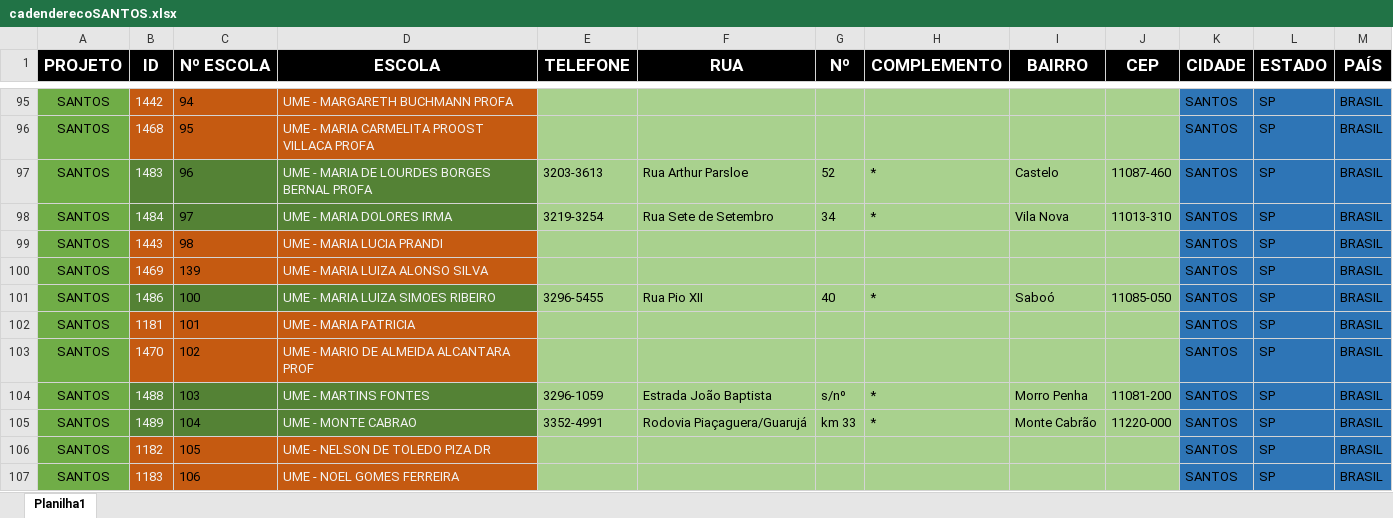
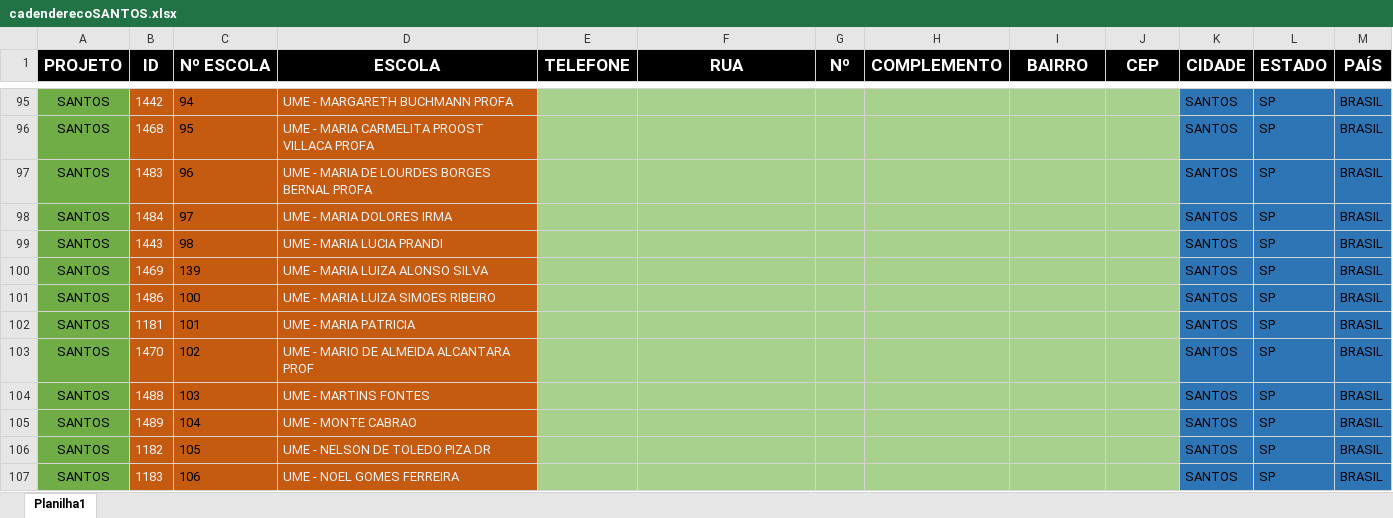
Before and after one commit to Alexandre1313/system_sys_back, an Excel workbook: core/utils/cadenderecoSANTOS.xlsx, sheet Planilha1, drawn as a sheet; only a part is shown, gaps mark what is left out; values as stored, in another font and other column widths than the file's, no borders; the diff covers the shown part only; the diff names each change by its address in the sheet, - before the commit and + after, or states it on an @@ line.

Commit message:
120320251

```diff
--- a/core/utils/cadenderecoSANTOS.xlsx (sheet Planilha1)
+++ b/core/utils/cadenderecoSANTOS.xlsx (sheet Planilha1)
-B97:D98 fill: #548235
+B97:D98 fill: #C55A11
-E97 (TELEFONE): 3203-3613
+E97 (TELEFONE): (empty)
-F97 (RUA): Rua Arthur Parsloe
+F97 (RUA): (empty)
-G97 (Nº): 52
+G97 (Nº): (empty)
-H97:H98 (COMPLEMENTO): *
+H97:H98 (COMPLEMENTO): (empty)
-I97 (BAIRRO): Castelo
+I97 (BAIRRO): (empty)
-J97 (CEP): 11087-460
+J97 (CEP): (empty)
-E98 (TELEFONE): 3219-3254
+E98 (TELEFONE): (empty)
-F98 (RUA): Rua Sete de Setembro
+F98 (RUA): (empty)
-G98 (Nº): 34
+G98 (Nº): (empty)
-I98 (BAIRRO): Vila Nova
+I98 (BAIRRO): (empty)
-J98 (CEP): 11013-310
+J98 (CEP): (empty)
-B101:D101 fill: #548235
+B101:D101 fill: #C55A11
-E101 (TELEFONE): 3296-5455
+E101 (TELEFONE): (empty)
-F101 (RUA): Rua Pio XII
+F101 (RUA): (empty)
-G101 (Nº): 40
+G101 (Nº): (empty)
-H101 (COMPLEMENTO): *
+H101 (COMPLEMENTO): (empty)
-I101 (BAIRRO): Saboó
+I101 (BAIRRO): (empty)
-J101 (CEP): 11085-050
+J101 (CEP): (empty)
-B104:D105 fill: #548235
+B104:D105 fill: #C55A11
-E104 (TELEFONE): 3296-1059
+E104 (TELEFONE): (empty)
-F104 (RUA): Estrada João Baptista
+F104 (RUA): (empty)
-G104 (Nº): s/nº
+G104 (Nº): (empty)
-H104:H105 (COMPLEMENTO): *
+H104:H105 (COMPLEMENTO): (empty)
-I104 (BAIRRO): Morro Penha
+I104 (BAIRRO): (empty)
-J104 (CEP): 11081-200
+J104 (CEP): (empty)
-E105 (TELEFONE): 3352-4991
+E105 (TELEFONE): (empty)
-F105 (RUA): Rodovia Piaçaguera/Guarujá
+F105 (RUA): (empty)
-G105 (Nº): km 33
+G105 (Nº): (empty)
-I105 (BAIRRO): Monte Cabrão
+I105 (BAIRRO): (empty)
-J105 (CEP): 11220-000
+J105 (CEP): (empty)
```
Also changed, not shown: 60 edited cells and cell formats elsewhere in this sheet.
